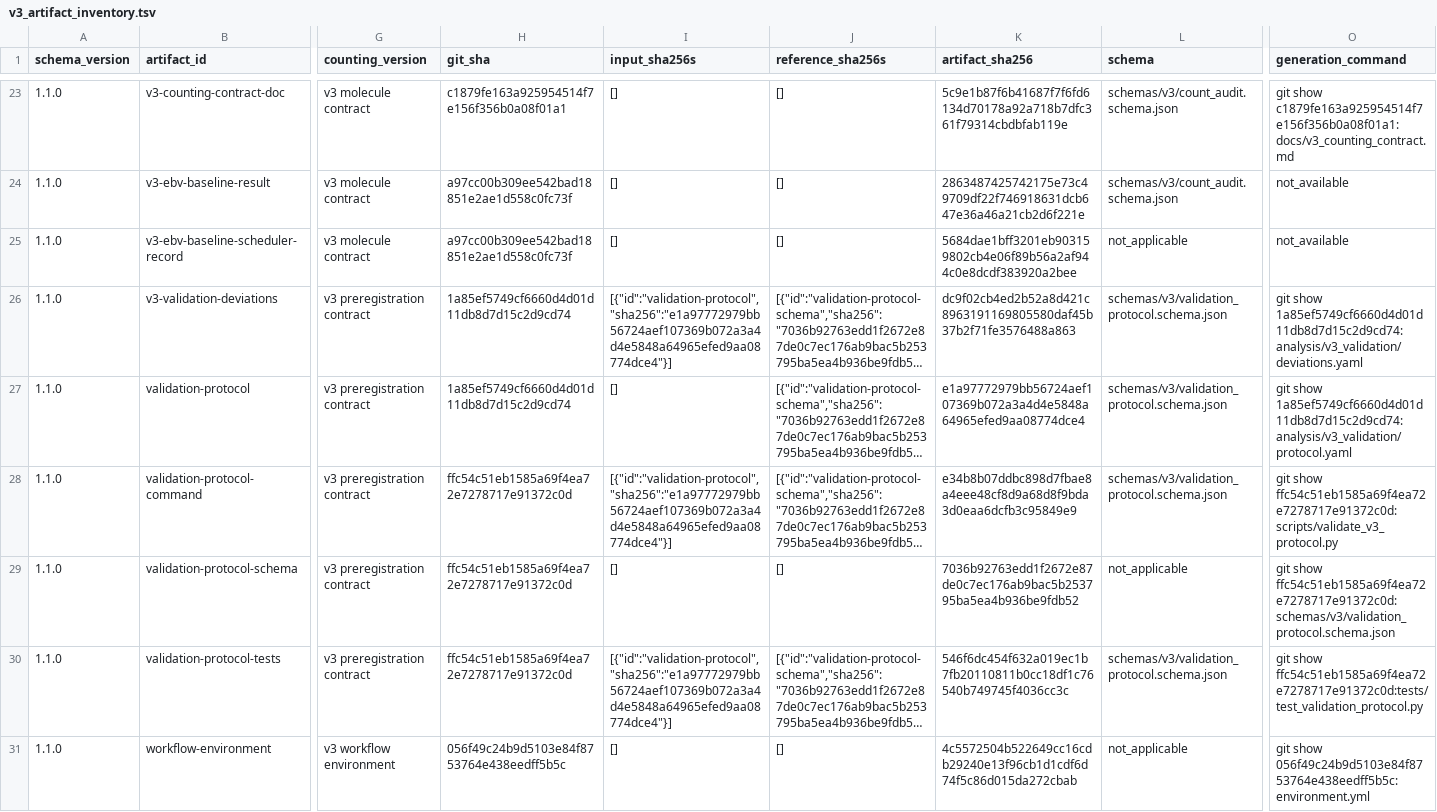
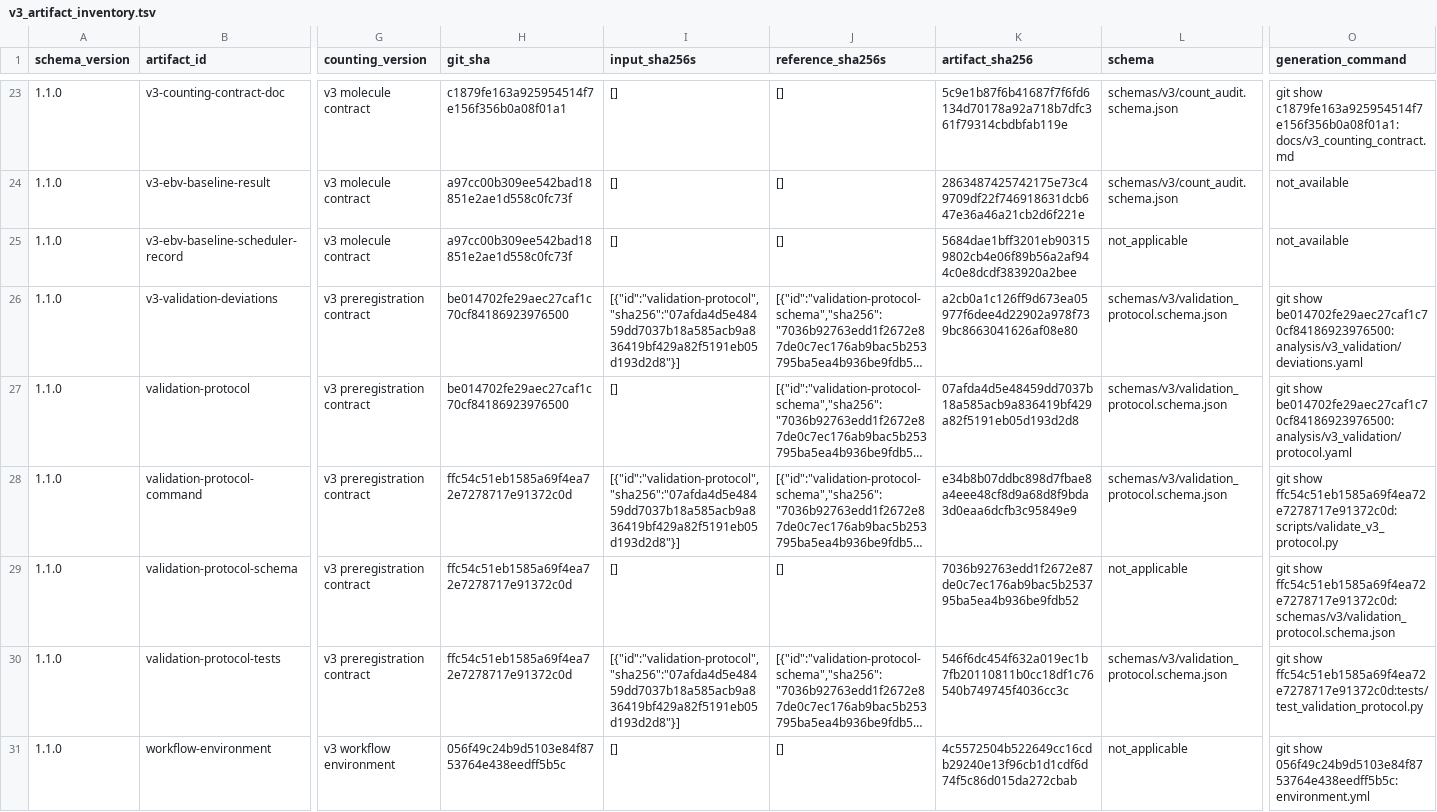
Before and after one commit to mdmanurung/ViralScan-reproducibility, a TSV file: analysis/v3_artifact_inventory.tsv, drawn as a sheet; only a part is shown, gaps mark what is left out; long unchanged cells end in …; the diff names each change by its address in the sheet, - before the commit and + after, or states it on an @@ line.

```diff
--- a/analysis/v3_artifact_inventory.tsv
+++ b/analysis/v3_artifact_inventory.tsv
-H26:H27 (git_sha): 1a85ef5749cf6660d4d01d11db8d7d15c2d9cd74
+H26:H27 (git_sha): be014702fe29aec27caf1c70cf84186923976500
-I26 (input_sha256s): [{"id":"validation-protocol","sha256":"e1a97772979bb56724aef107369b072a3a4d4e5848a64965efed9aa08774dce4"}]
+I26 (input_sha256s): [{"id":"validation-protocol","sha256":"07afda4d5e48459dd7037b18a585acb9a836419bf429a82f5191eb05d193d2d8"}]
-K26 (artifact_sha256): dc9f02cb4ed2b52a8d421c8963191169805580daf45b37b2f71fe3576488a863
+K26 (artifact_sha256): a2cb0a1c126ff9d673ea05977f6dee4d22902a978f739bc8663041626af08e80
-O26 (generation_command): git show 1a85ef5749cf6660d4d01d11db8d7d15c2d9cd74:analysis/v3_validation/deviations.yaml
+O26 (generation_command): git show be014702fe29aec27caf1c70cf84186923976500:analysis/v3_validation/deviations.yaml
-K27 (artifact_sha256): e1a97772979bb56724aef107369b072a3a4d4e5848a64965efed9aa08774dce4
+K27 (artifact_sha256): 07afda4d5e48459dd7037b18a585acb9a836419bf429a82f5191eb05d193d2d8
-O27 (generation_command): git show 1a85ef5749cf6660d4d01d11db8d7d15c2d9cd74:analysis/v3_validation/protocol.yaml
+O27 (generation_command): git show be014702fe29aec27caf1c70cf84186923976500:analysis/v3_validation/protocol.yaml
-I28 (input_sha256s): [{"id":"validation-protocol","sha256":"e1a97772979bb56724aef107369b072a3a4d4e5848a64965efed9aa08774dce4"}]
+I28 (input_sha256s): [{"id":"validation-protocol","sha256":"07afda4d5e48459dd7037b18a585acb9a836419bf429a82f5191eb05d193d2d8"}]
-I30 (input_sha256s): [{"id":"validation-protocol","sha256":"e1a97772979bb56724aef107369b072a3a4d4e5848a64965efed9aa08774dce4"}]
+I30 (input_sha256s): [{"id":"validation-protocol","sha256":"07afda4d5e48459dd7037b18a585acb9a836419bf429a82f5191eb05d193d2d8"}]
```
Also changed, not shown: 1 other file.
